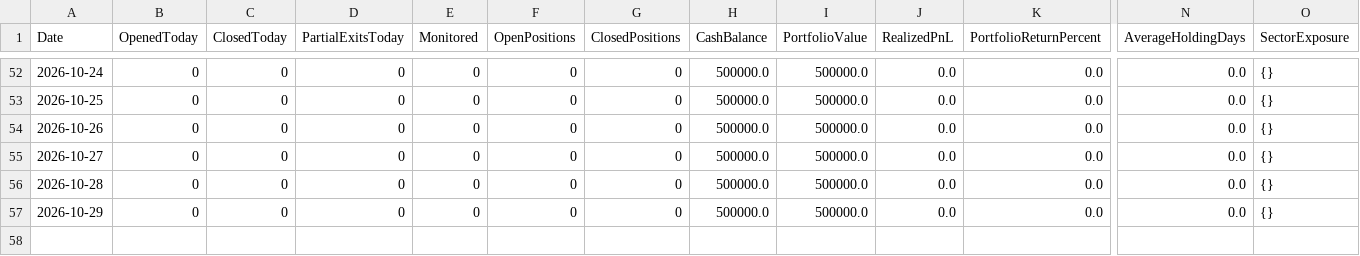
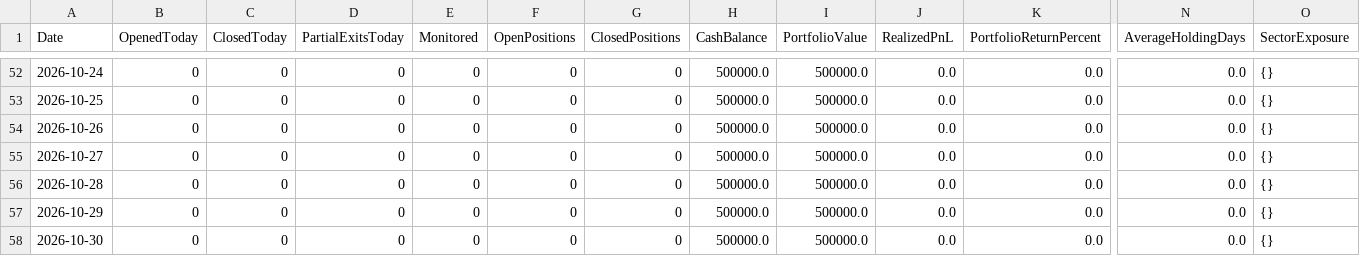
Before and after one commit to gobo-pixel/Professional-setup-of-swing-trading-Fixed-version2, a CSV file: reports/paper_trading_daily_report.csv, drawn as a sheet; only a part is shown, gaps mark what is left out; rows hold the shown columns only; the diff names each change by its address in the sheet, - before the commit and + after, or states it on an @@ line.

```diff
--- a/reports/paper_trading_daily_report.csv
+++ b/reports/paper_trading_daily_report.csv
+row 58: 2026-10-30 | 0 | 0 | 0 | 0 | 0 | 0 | 500000.0 | 500000.0 | 0.0 | 0.0 | 0.0 | {}
```
Also changed, not shown: 10 other files.
